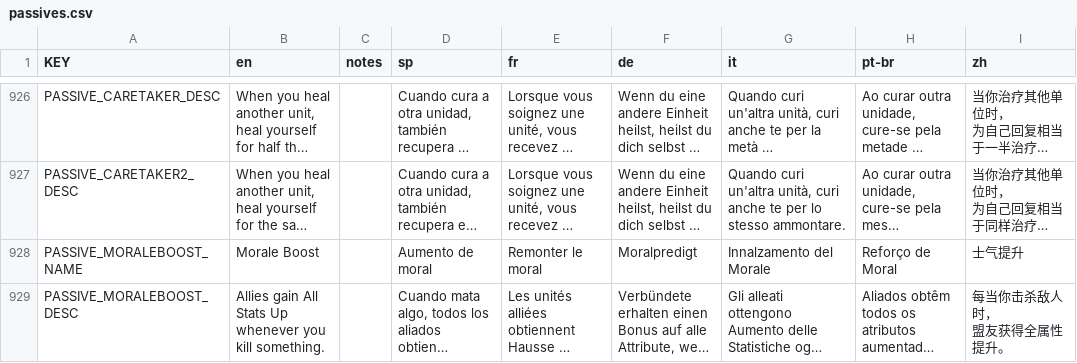
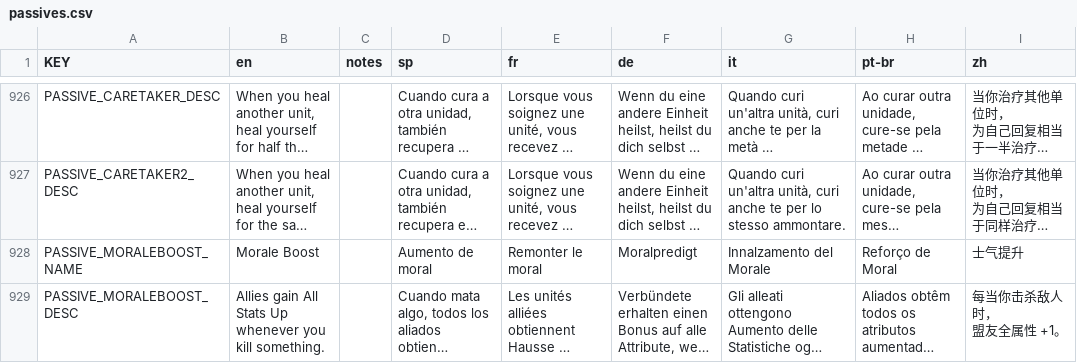
Before and after one commit to Xsakura1314/Mewgenics-Chinese-Translation, a CSV file: Mewgenics_CN_patch/data/text/passives.csv, drawn as a sheet; only a part is shown, gaps mark what is left out; long unchanged cells end in …; ↵ is a line break in a cell; the diff covers the shown part only; the diff names each change by its address in the sheet, - before the commit and + after, or states it on an @@ line.

```diff
--- a/Mewgenics_CN_patch/data/text/passives.csv
+++ b/Mewgenics_CN_patch/data/text/passives.csv
-I929 (zh): 每当你击杀敌人时， ↵ 盟友获得全属性提升。
+I929 (zh): 每当你击杀敌人时， ↵ 盟友全属性 +1。
```
Also changed, not shown: 42 edited cells elsewhere in this file, Mewgenics_CN_patch/data/text/items.csv.
